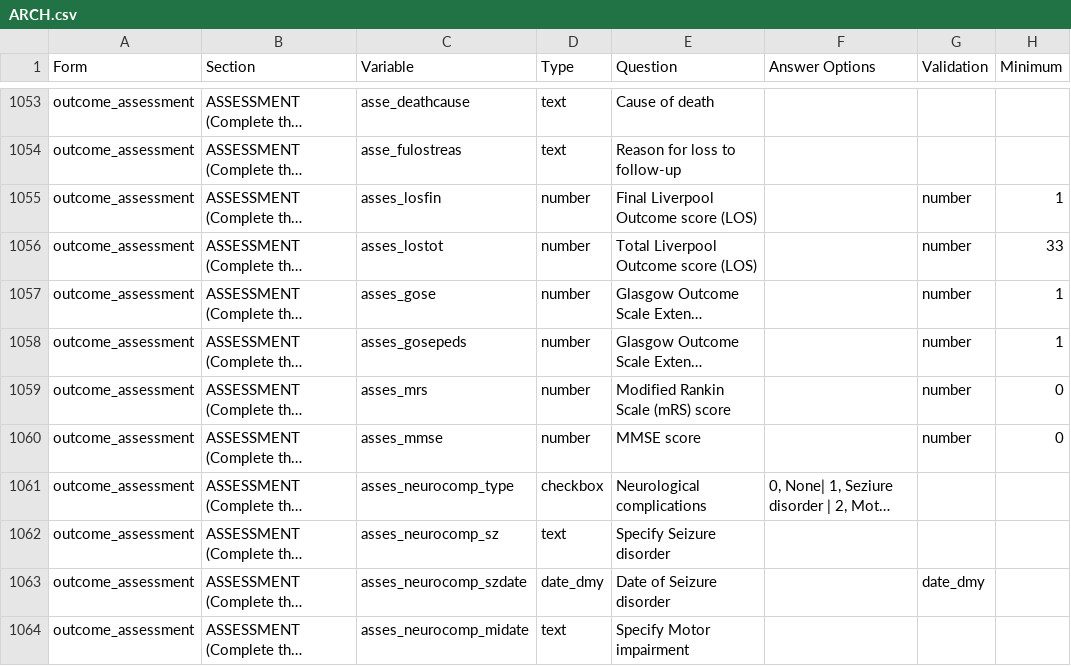
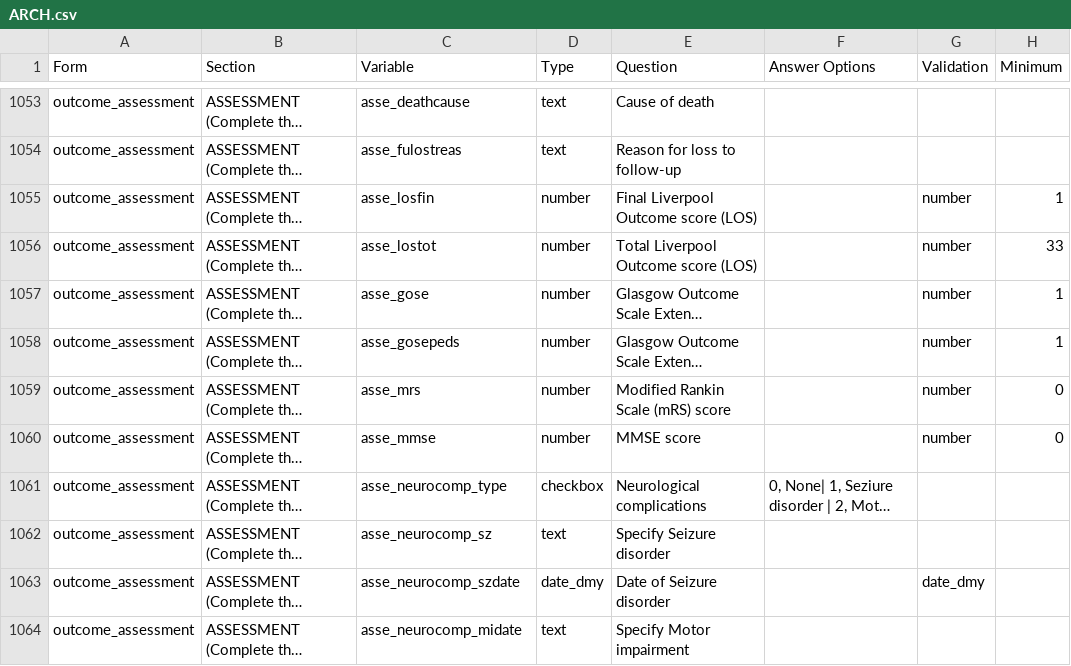
Before and after one commit to ISARICResearch/DataPlatform, a CSV file: ARCH/ARCH1.0.0/ARCH.csv, drawn as a sheet; only a part is shown, gaps mark what is left out; long unchanged cells end in …; the diff covers the shown part only; the diff names each change by its address in the sheet, - before the commit and + after, or states it on an @@ line.

Commit message:
corrected neuro variable names

```diff
--- a/ARCH/ARCH1.0.0/ARCH.csv
+++ b/ARCH/ARCH1.0.0/ARCH.csv
-C1055 (Variable): asses_losfin
+C1055 (Variable): asse_losfin
-C1056 (Variable): asses_lostot
+C1056 (Variable): asse_lostot
-C1057 (Variable): asses_gose
+C1057 (Variable): asse_gose
-C1058 (Variable): asses_gosepeds
+C1058 (Variable): asse_gosepeds
-C1059 (Variable): asses_mrs
+C1059 (Variable): asse_mrs
-C1060 (Variable): asses_mmse
+C1060 (Variable): asse_mmse
-C1061 (Variable): asses_neurocomp_type
+C1061 (Variable): asse_neurocomp_type
-C1062 (Variable): asses_neurocomp_sz
+C1062 (Variable): asse_neurocomp_sz
-C1063 (Variable): asses_neurocomp_szdate
+C1063 (Variable): asse_neurocomp_szdate
-C1064 (Variable): asses_neurocomp_midate
+C1064 (Variable): asse_neurocomp_midate
```
Also changed, not shown: 13 edited cells elsewhere in this file.
